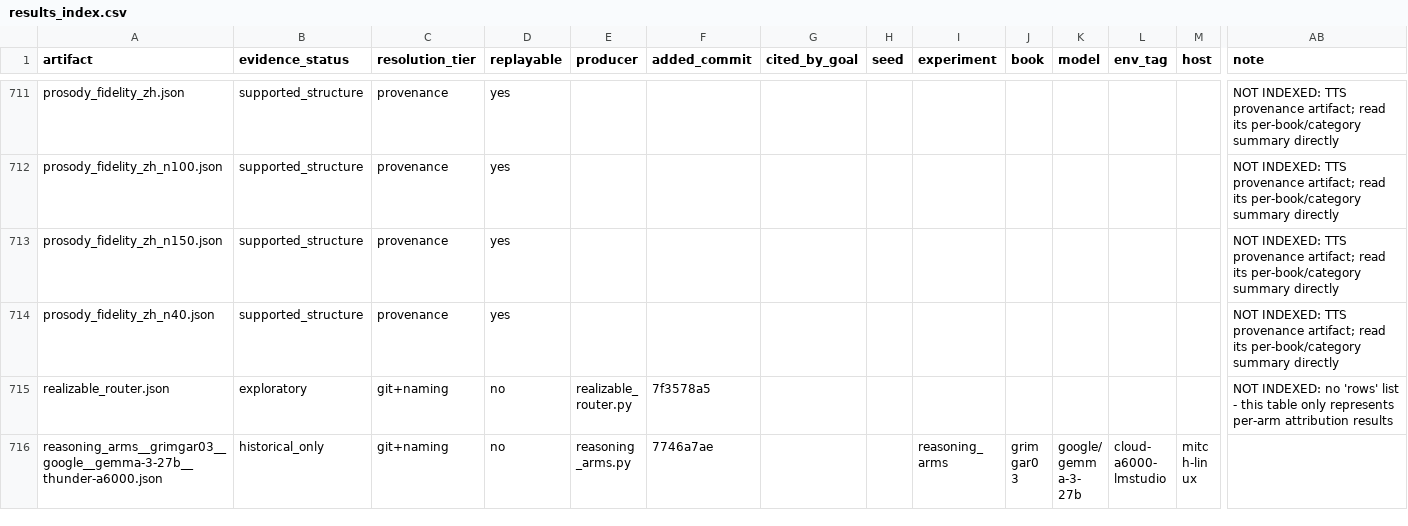
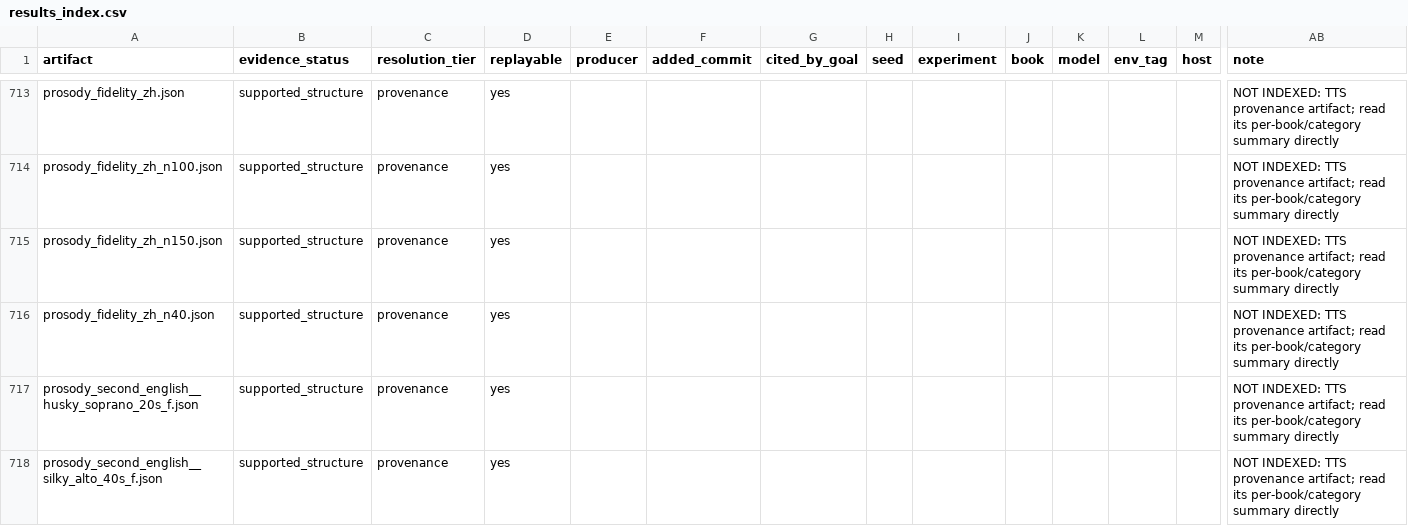
Before and after one commit to on22s/alexandria-audiobook2, a CSV file: results_index.csv, drawn as a sheet; only a part is shown, gaps mark what is left out; the shorter side is filled out with more unchanged rows; rows hold the shown columns only; the diff covers the shown part only; the diff names each change by its address in the sheet, - before the commit and + after, or states it on an @@ line.

```diff
--- a/results_index.csv
+++ b/results_index.csv
+row 717: prosody_second_english__husky_soprano_20s_f.json | supported_structure | provenance | yes |  |  |  |  |  |  |  |  |  | NOT INDEXED: TTS provenance artifact; read its per-book/category summary directly
+row 718: prosody_second_english__silky_alto_40s_f.json | supported_structure | provenance | yes |  |  |  |  |  |  |  |  |  | NOT INDEXED: TTS provenance artifact; read its per-book/category summary directly
```
Also changed, not shown: 5 added rows elsewhere in this file, 10 other files.
